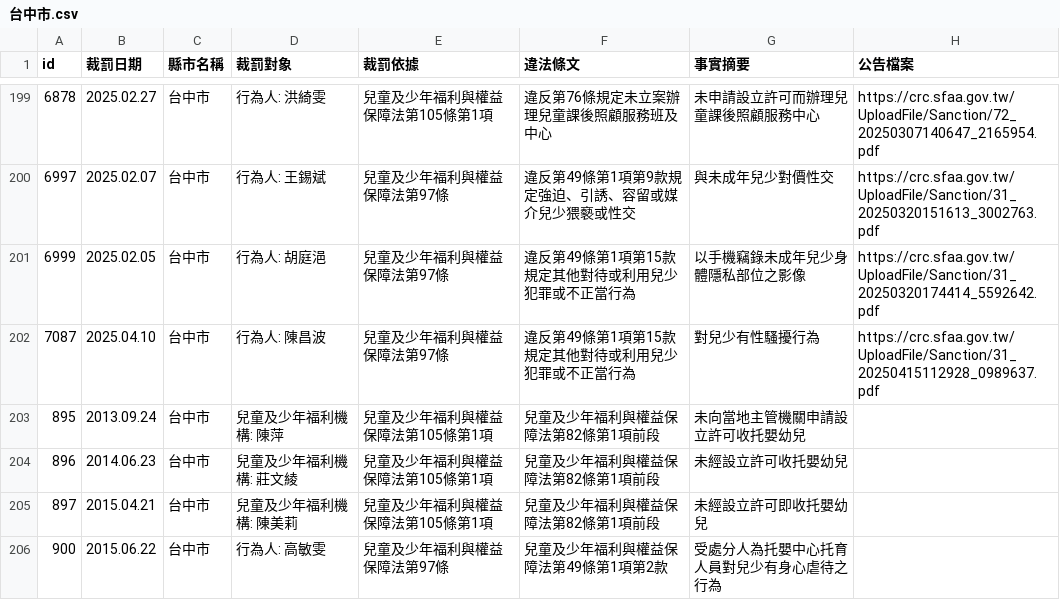
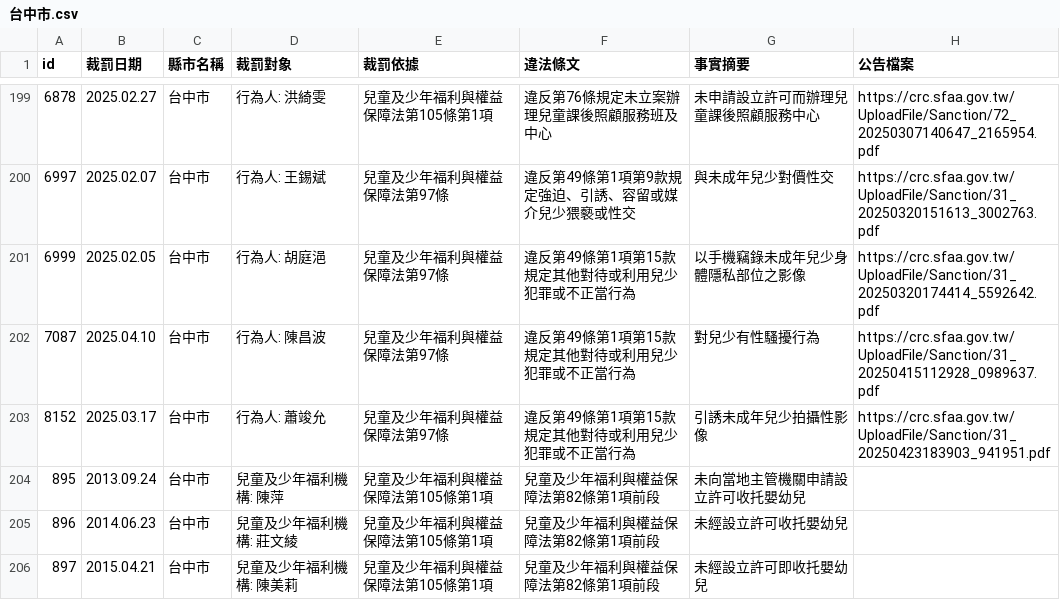
Before and after one commit to kiang/crc.sfaa.gov.tw, a CSV file: data/台中市.csv, drawn as a sheet; only a part is shown, gaps mark what is left out; the shorter side is filled out with more unchanged rows.

```diff
--- a/data/台中市.csv
+++ b/data/台中市.csv
@@ -204,2 +204,3 @@ id,裁罰日期,縣市名稱,裁罰對象,裁罰依據,違法條文,事實摘要
 7087,2025.04.10,台中市,"行為人: 陳昌波",兒童及少年福利與權益保障法第97條,違反第49條第1項第15款規定其他對待或利用兒少犯罪或不正當行為,對兒少有性騷擾行為,https://crc.sfaa.gov.tw/UploadFile/Sanction/31_20250415112928_0989637.pdf
+8152,2025.03.17,台中市,"行為人: 蕭竣允",兒童及少年福利與權益保障法第97條,違反第49條第1項第15款規定其他對待或利用兒少犯罪或不正當行為,引誘未成年兒少拍攝性影像,https://crc.sfaa.gov.tw/UploadFile/Sanction/31_20250423183903_941951.pdf
 895,2013.09.24,台中市,"兒童及少年福利機構: 陳萍",兒童及少年福利與權益保障法第105條第1項,兒童及少年福利與權益保障法第82條第1項前段,未向當地主管機關申請設立許可收托嬰幼兒,
```
Also changed, not shown: data/台北市.csv, 4 other files.
